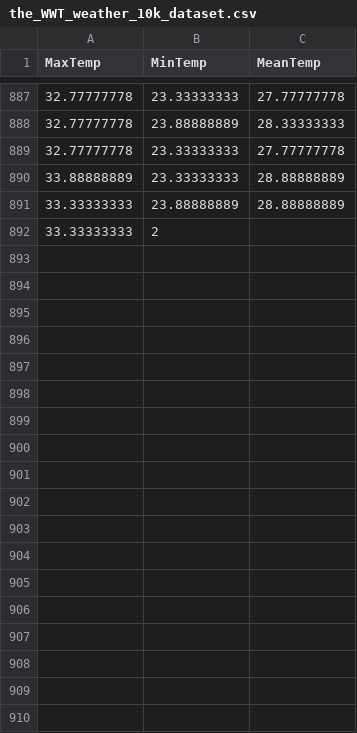
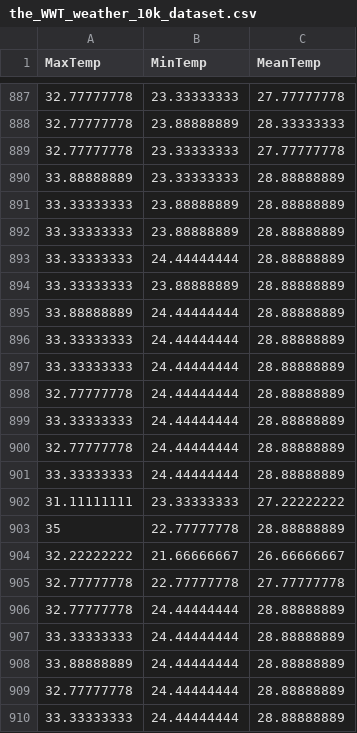
Before and after one commit to KAEVO/GolangMachineLearning, a CSV file: datasets/the_WWT_weather_10k_dataset.csv, drawn as a sheet; only a part is shown, gaps mark what is left out; the diff covers the shown part only.

Commit message:
Version incremented to 1.0.6

```diff
--- a/datasets/the_WWT_weather_10k_dataset.csv
+++ b/datasets/the_WWT_weather_10k_dataset.csv
@@ -891,2 +891,20 @@ MaxTemp,MinTemp,MeanTemp
 33.33333333,23.88888889,28.88888889
-33.33333333,2
+33.33333333,23.88888889,28.88888889
+33.33333333,24.44444444,28.88888889
+33.33333333,23.88888889,28.88888889
+33.88888889,24.44444444,28.88888889
+33.33333333,24.44444444,28.88888889
+33.33333333,24.44444444,28.88888889
+32.77777778,24.44444444,28.88888889
+33.33333333,24.44444444,28.88888889
+32.77777778,24.44444444,28.88888889
+33.33333333,24.44444444,28.88888889
+31.11111111,23.33333333,27.22222222
+35,22.77777778,28.88888889
+32.22222222,21.66666667,26.66666667
+32.77777778,22.77777778,27.77777778
+32.77777778,24.44444444,28.88888889
+33.33333333,24.44444444,28.88888889
+33.88888889,24.44444444,28.88888889
+32.77777778,24.44444444,28.88888889
+33.33333333,24.44444444,28.88888889
```
Also changed, not shown: 22 added rows elsewhere in this file.
